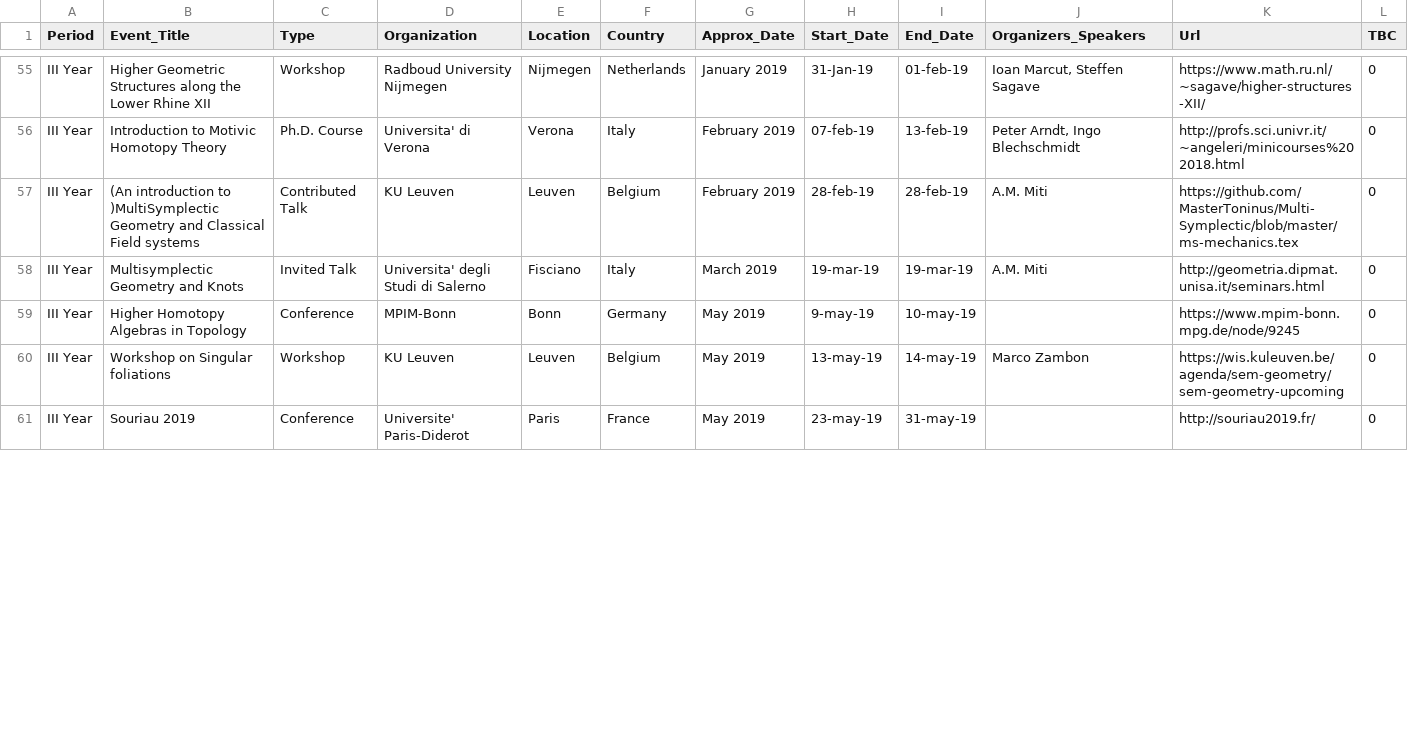
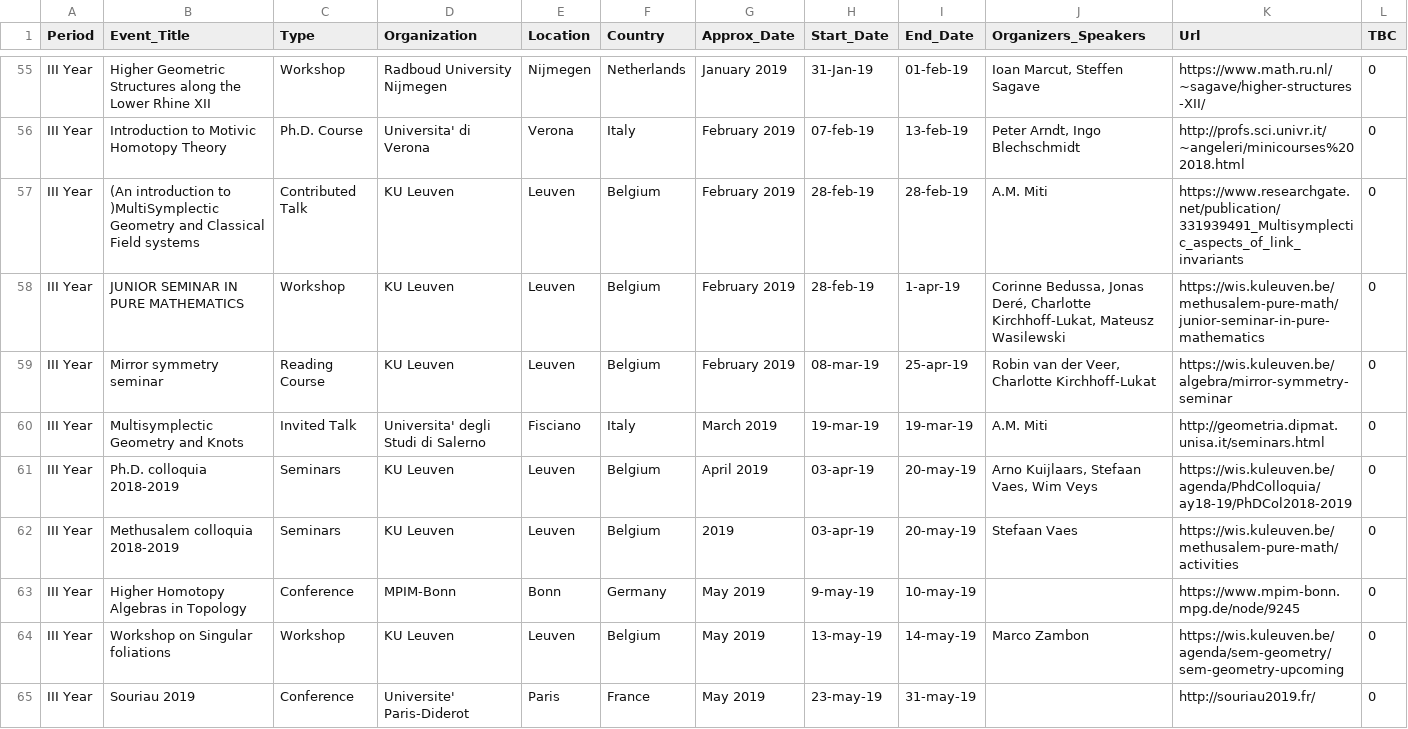
Before and after one commit to MasterToninus/MasterToninus.github.io, a CSV file: data/activities.csv, drawn as a sheet; only a part is shown, gaps mark what is left out; the diff covers the shown part only.

Commit message:
Added activites in Leuven, AA 18-19

```diff
--- a/data/activities.csv
+++ b/data/activities.csv
@@ -56,4 +56,8 @@ III Year;Higher Geometric Structures along the Lower Rhine XII;Workshop;Radboud
 III Year;Introduction to Motivic Homotopy Theory;Ph.D. Course;Universita' di Verona;Verona;Italy;February 2019;07-feb-19;13-feb-19;Peter Arndt, Ingo Blechschmidt;http://profs.sci.univr.it/~angeleri/minicourses%202018.html;0
-III Year;(An introduction to )MultiSymplectic Geometry and Classical Field systems;Contributed Talk;KU Leuven;Leuven;Belgium;February 2019;28-feb-19;28-feb-19;A.M. Miti;https://github.com/MasterToninus/Multi-Symplectic/blob/master/ms-mechanics.tex;0
+III Year;(An introduction to )MultiSymplectic Geometry and Classical Field systems;Contributed Talk;KU Leuven;Leuven;Belgium;February 2019;28-feb-19;28-feb-19;A.M. Miti;https://www.researchgate.net/publication/331939491_Multisymplectic_aspects_of_link_invariants;0
+III Year;JUNIOR SEMINAR IN PURE MATHEMATICS;Workshop;KU Leuven;Leuven;Belgium;February 2019;28-feb-19;1-apr-19;Corinne Bedussa, Jonas Deré, Charlotte Kirchhoff-Lukat, Mateusz Wasilewski;https://wis.kuleuven.be/methusalem-pure-math/junior-seminar-in-pure-mathematics;0
+III Year;Mirror symmetry seminar;Reading Course;KU Leuven;Leuven;Belgium;February 2019;08-mar-19;25-apr-19; Robin van der Veer, Charlotte Kirchhoff-Lukat;https://wis.kuleuven.be/algebra/mirror-symmetry-seminar;0
 III Year;Multisymplectic Geometry and Knots ;Invited Talk;Universita' degli Studi di Salerno;Fisciano;Italy;March 2019;19-mar-19;19-mar-19;A.M. Miti;http://geometria.dipmat.unisa.it/seminars.html;0
+III Year;Ph.D. colloquia 2018-2019;Seminars;KU Leuven;Leuven;Belgium;April 2019;03-apr-19;20-may-19;Arno Kuijlaars, Stefaan Vaes, Wim Veys;https://wis.kuleuven.be/agenda/PhdColloquia/ay18-19/PhDCol2018-2019;0
+III Year;Methusalem colloquia 2018-2019;Seminars;KU Leuven;Leuven;Belgium;2019;03-apr-19;20-may-19;Stefaan Vaes;https://wis.kuleuven.be/methusalem-pure-math/activities;0
 III Year;Higher Homotopy Algebras in Topology;Conference;MPIM-Bonn;Bonn;Germany;May 2019;9-may-19;10-may-19;;https://www.mpim-bonn.mpg.de/node/9245;0
```
Also changed, not shown: 6 edited cells elsewhere in this file, data/material.csv, 1 other file.
